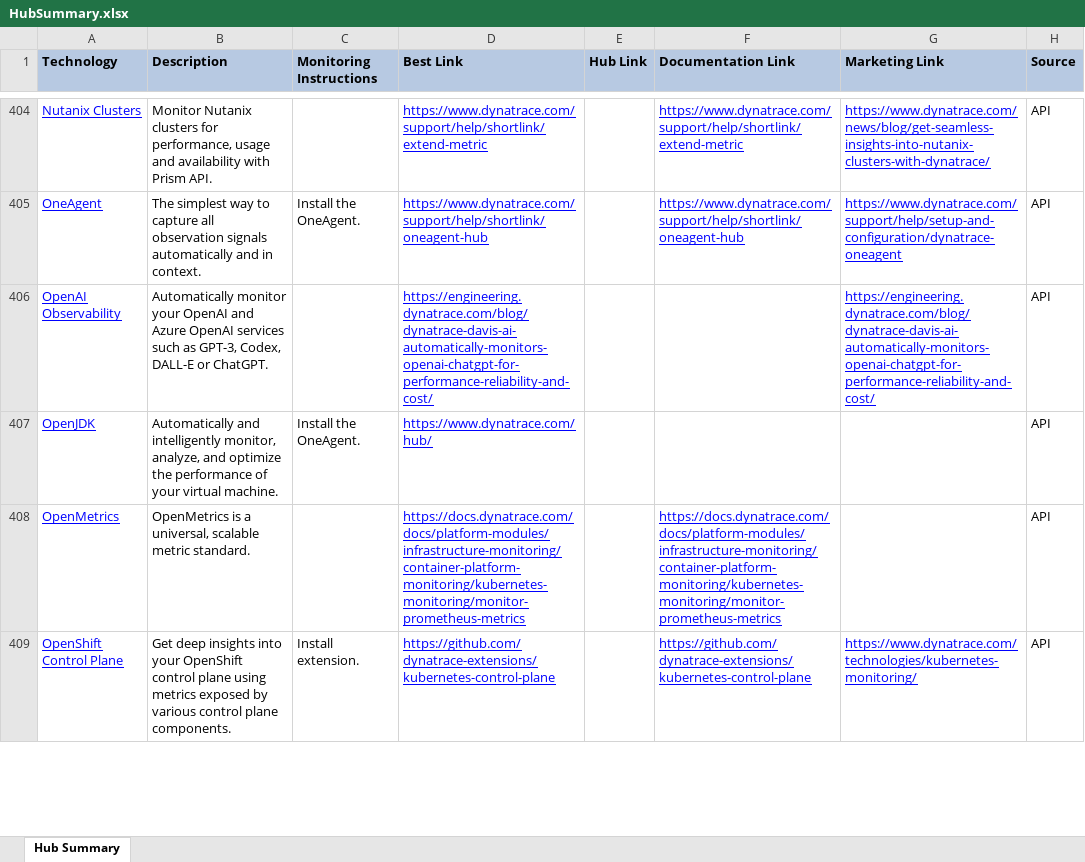
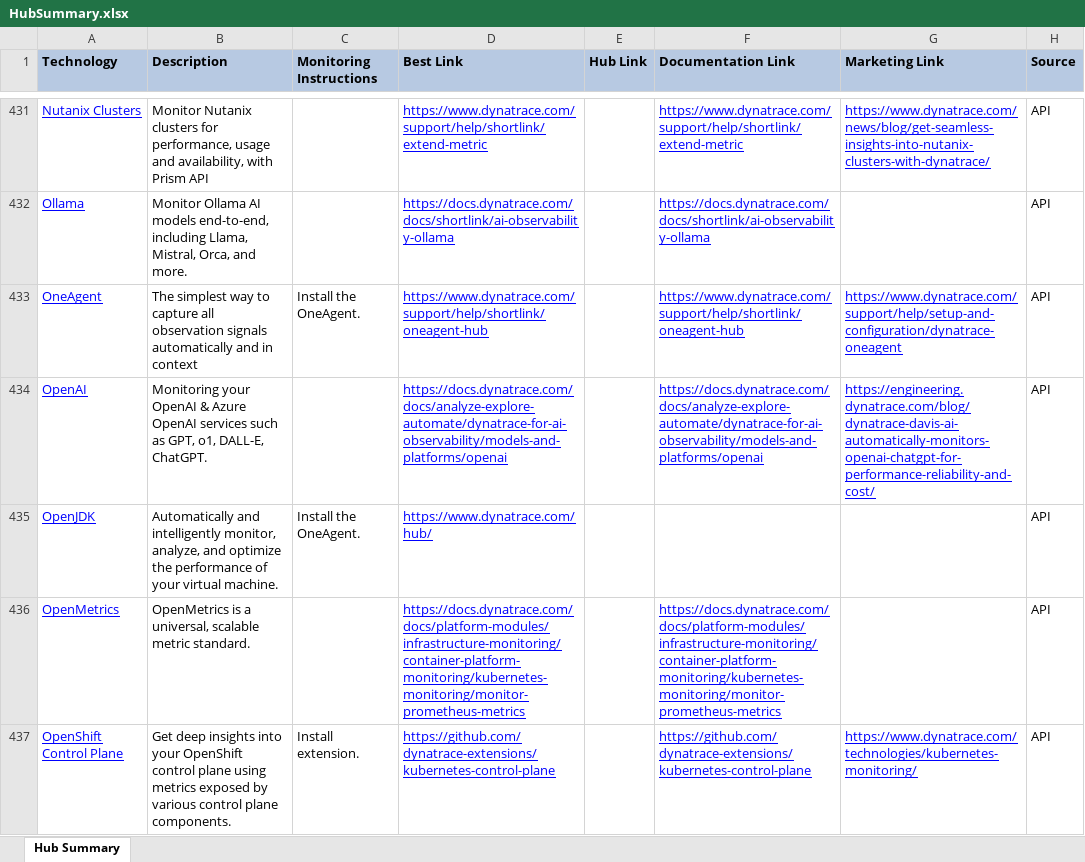
Before and after one commit to Dynatrace-Dave-Mauney/Automation, an Excel workbook: docs/HubSummary.xlsx, sheet Hub Summary, drawn as a sheet; only a part is shown, gaps mark what is left out; values as stored, in another font and other column widths than the file's, no borders; addresses are those after the commit; the diff covers the shown part only; the diff names each change by its address in the sheet, - before the commit and + after, or states it on an @@ line.

```diff
--- a/docs/HubSummary.xlsx (sheet Hub Summary)
+++ b/docs/HubSummary.xlsx (sheet Hub Summary)
-B431 (Description): …usage and availability with Prism API.
+B431 (Description): …usage and availability, with Prism API
+row 432: Ollama | Monitor Ollama AI models end-to-end, including Llama, Mistral, Orca, and more. |  | https://docs.dynatrace.com/docs/shortlink/ai-observability-ollama |  | https://docs.dynatrace.com/docs/shortlink/ai-observability-ollama |  | API
-B433 (Description): …and in context.
+B433 (Description): …and in context
-A434 (Technology): OpenAI Observability
+A434 (Technology): OpenAI
-B434 (Description): Automatically monitor your OpenAI and Azure OpenAI services such as GPT-3, Codex, DALL-E or ChatGPT.
+B434 (Description): Monitoring your OpenAI & Azure OpenAI services such as GPT, o1, DALL-E, ChatGPT.
-D434 (Best Link): https://engineering.dynatrace.com/blog/dynatrace-davis-ai-automatically-monitors-openai-chatgpt-for-performance-reliability-and-cost/
+D434 (Best Link): https://docs.dynatrace.com/docs/analyze-explore-automate/dynatrace-for-ai-observability/models-and-platforms/openai
-F434 (Documentation Link): (empty)
+F434 (Documentation Link): https://docs.dynatrace.com/docs/analyze-explore-automate/dynatrace-for-ai-observability/models-and-platforms/openai
```
Also changed, not shown: 106 added rows, 62 removed rows and 243 edited cells elsewhere in this sheet, docs/HubSummaryFromAPI.xlsx, 7 other files.
